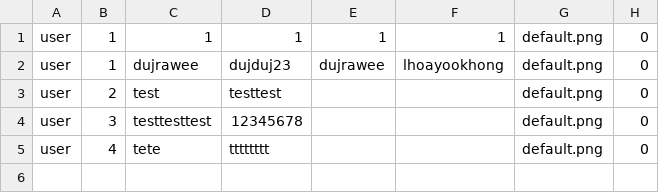
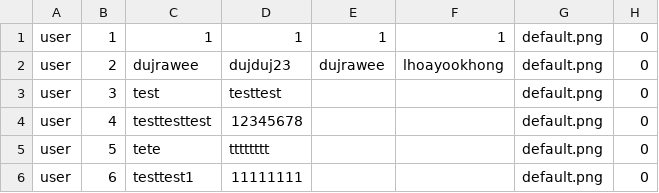
Before and after one commit to NyxTheeranut/KU-Complain, a CSV file: data/account_list.csv, drawn as a sheet.

```diff
--- a/data/account_list.csv
+++ b/data/account_list.csv
@@ -1,5 +1,6 @@
 user,1,1,1,1,1,default.png,0
-user,1,dujrawee,dujduj23,dujrawee,lhoayookhong,default.png,0
-user,2,test,testtest,,,default.png,0
-user,3,testtesttest,12345678,,,default.png,0
-user,4,tete,tttttttt,,,default.png,0
+user,2,dujrawee,dujduj23,dujrawee,lhoayookhong,default.png,0
+user,3,test,testtest,,,default.png,0
+user,4,testtesttest,12345678,,,default.png,0
+user,5,tete,tttttttt,,,default.png,0
+user,6,testtest1,11111111,,,default.png,0
```
Also changed, not shown: 13 other files.
